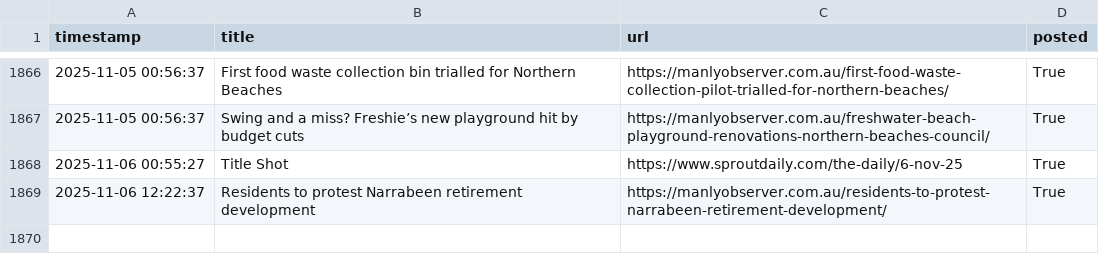
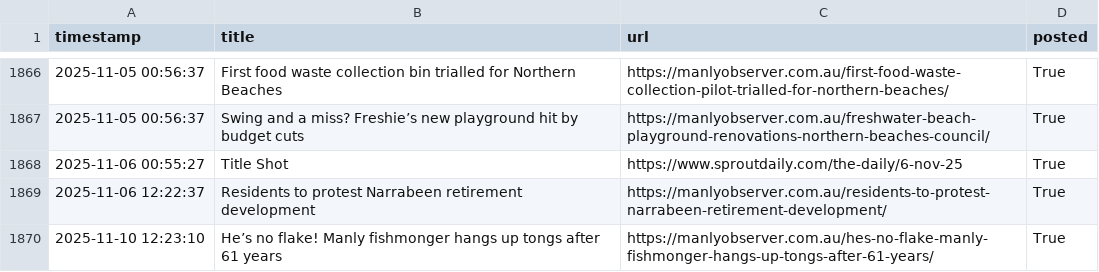
Before and after one commit to alexlaverty/manlybeach-reddit-bot, a CSV file: data.csv, drawn as a sheet; only a part is shown, gaps mark what is left out.

```diff
--- a/data.csv
+++ b/data.csv
@@ -1869 +1869,2 @@ timestamp,title,url,posted
 2025-11-06 12:22:37,Residents to protest Narrabeen retirement development,https://manlyobserver.com.au/residents-to-protest-narrabeen-retirement-development/,True
+2025-11-10 12:23:10,He’s no flake! Manly fishmonger hangs up tongs after 61 years,https://manlyobserver.com.au/hes-no-flake-manly-fishmonger-hangs-up-tongs-after-61-years/,True
```
